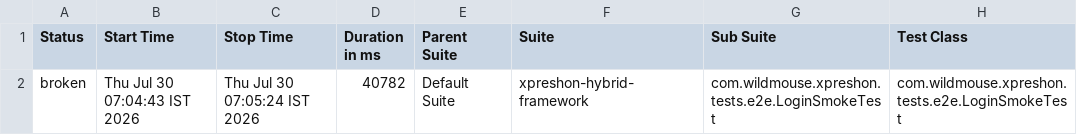
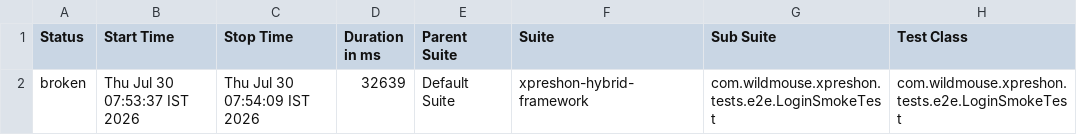
Before and after one commit to sarandadanika/wm-test-report, a CSV file: releases/release-01/data/suites.csv, drawn as a sheet; only a part is shown; the diff names each change by its address in the sheet, - before the commit and + after, or states it on an @@ line.

Commit message:
release-01 - 32/40 passed (2026-07-30 07:54)

```diff
--- a/releases/release-01/data/suites.csv
+++ b/releases/release-01/data/suites.csv
-B2 (Start Time): Thu Jul 30 07:04:43 IST 2026
+B2 (Start Time): Thu Jul 30 07:53:37 IST 2026
-C2 (Stop Time): Thu Jul 30 07:05:24 IST 2026
+C2 (Stop Time): Thu Jul 30 07:54:09 IST 2026
-D2 (Duration in ms): 40782
+D2 (Duration in ms): 32639
```
Also changed, not shown: 25 other files.
